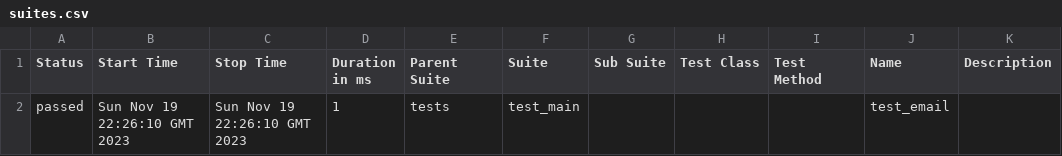
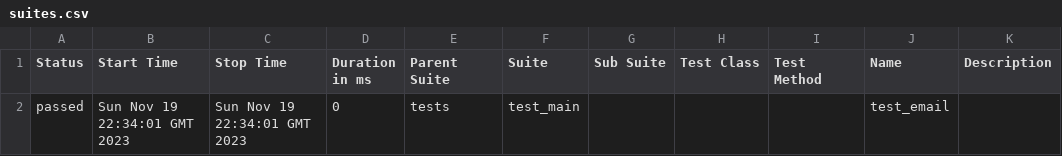
Before and after one commit to Myosotis-co/Myosotis-backend, a CSV file: 43/data/suites.csv, drawn as a sheet.

```diff
--- a/43/data/suites.csv
+++ b/43/data/suites.csv
@@ -1,2 +1,2 @@
 "Status","Start Time","Stop Time","Duration in ms","Parent Suite","Suite","Sub Suite","Test Class","Test Method","Name","Description"
-"passed","Sun Nov 19 22:26:10 GMT 2023","Sun Nov 19 22:26:10 GMT 2023","1","tests","test_main","","","","test_email",""
+"passed","Sun Nov 19 22:34:01 GMT 2023","Sun Nov 19 22:34:01 GMT 2023","0","tests","test_main","","","","test_email",""
```
Also changed, not shown: 19 other files.
